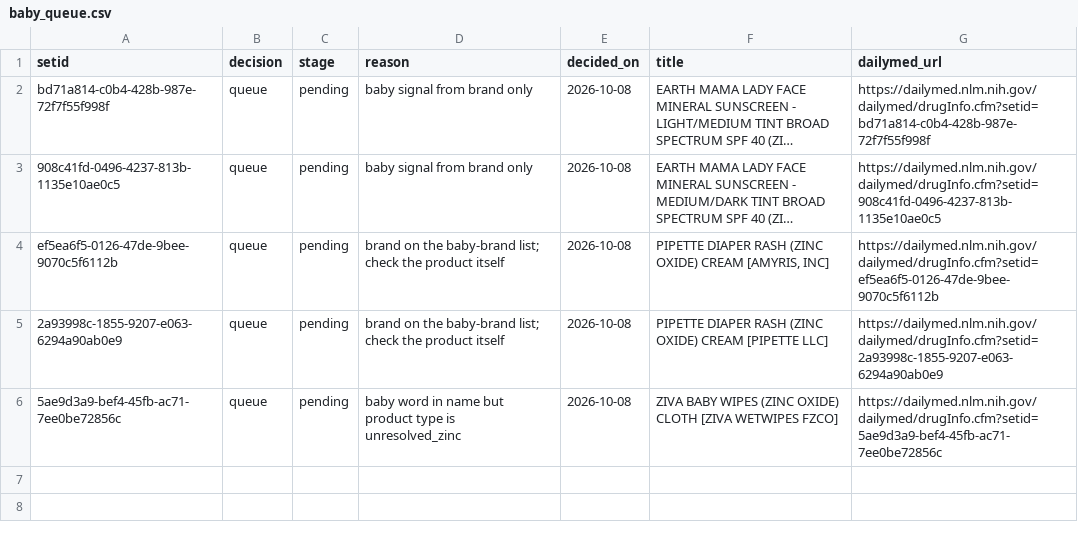
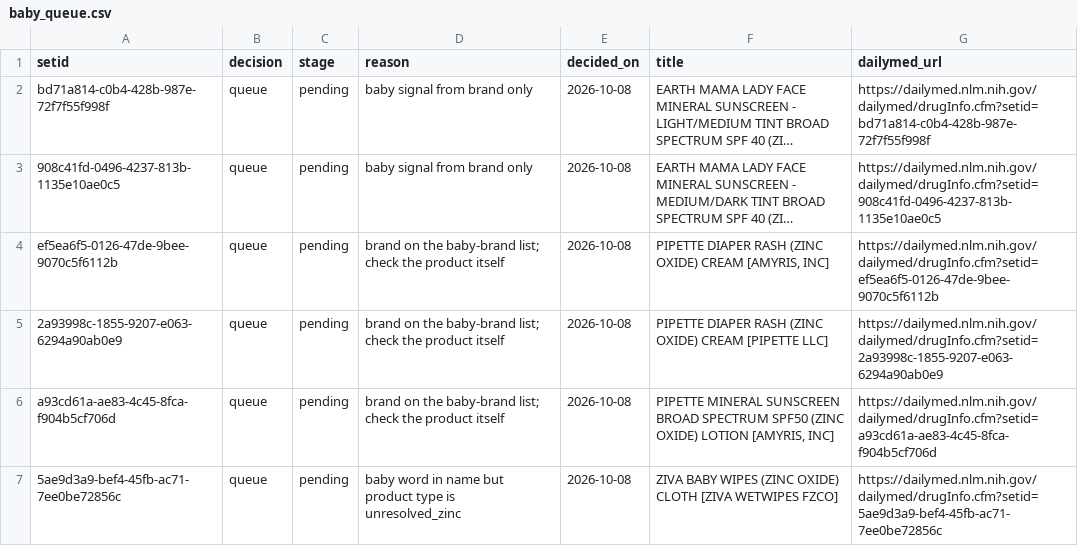
Before and after one commit to arwfamily/tinysafe-dailymed-scraper-v2, a CSV file: claims/baby_queue.csv, drawn as a sheet; long unchanged cells end in …; the diff names each change by its address in the sheet, - before the commit and + after, or states it on an @@ line.

```diff
--- a/claims/baby_queue.csv
+++ b/claims/baby_queue.csv
+row 6: a93cd61a-ae83-4c45-8fca-f904b5cf706d | queue | pending | brand on the baby-brand list; check the product itself | 2026-10-08 | PIPETTE MINERAL SUNSCREEN BROAD SPECTRUM SPF50 (ZINC OXIDE) LOTION [AMYRIS, INC] | https://dailymed.nlm.nih.gov/dailymed/drugInfo.cfm?setid=a93cd61a-ae83-4c45-8fca-f904b5cf706d
```
Also changed, not shown: claims/baby_decisions.csv, claims/same_ingredient_list_pairs.csv, 48 other files.
